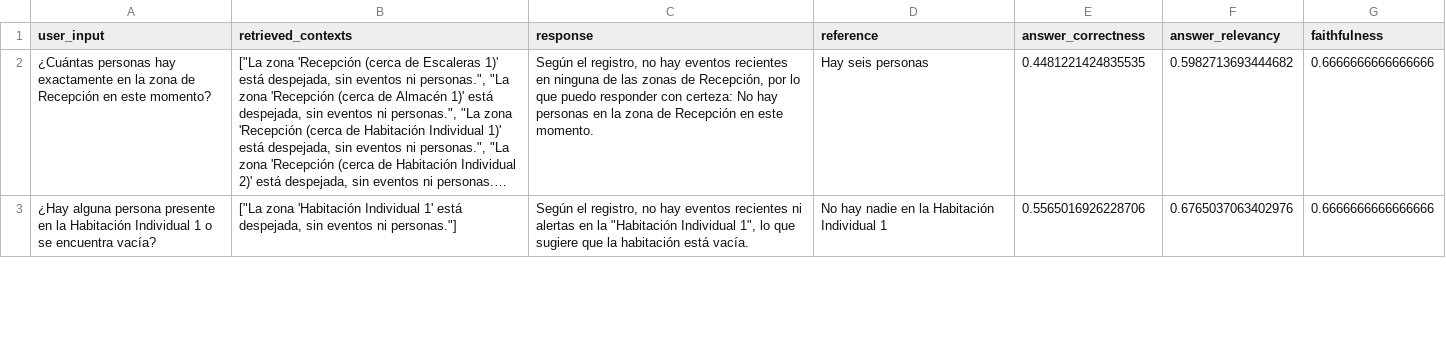
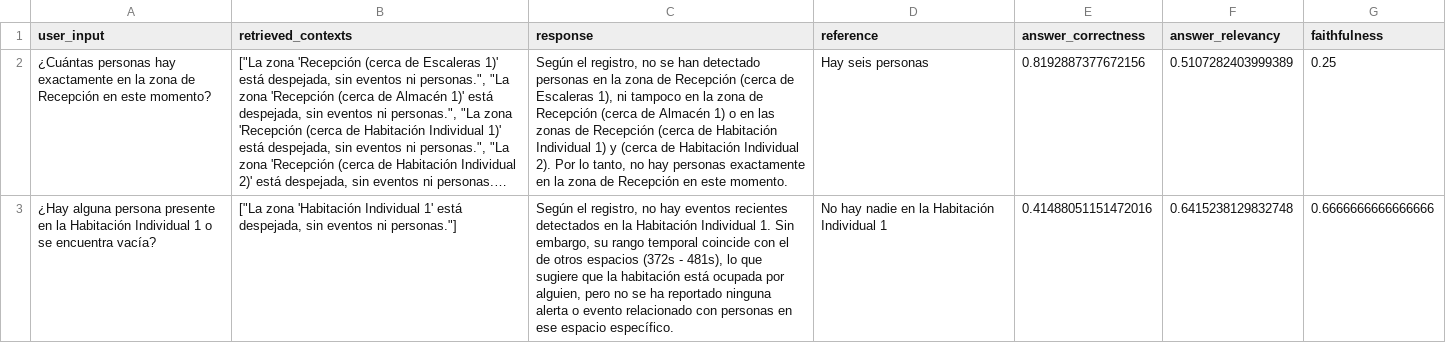
Before and after one commit to albertoPerez25/Reconocimiento-y-sintesis-visual-Tiago, a CSV file: autogenerate_metrics/ragas_system_evaluation.csv, drawn as a sheet; only a part is shown; long unchanged cells end in …; the diff covers the shown part only; the diff names each change by its address in the sheet, - before the commit and + after, or states it on an @@ line.

```diff
--- a/autogenerate_metrics/ragas_system_evaluation.csv
+++ b/autogenerate_metrics/ragas_system_evaluation.csv
-C2 (response): …registro, no hay eventos recientes en ninguna de las zonas de Recepción, por lo que puedo responder con certeza: No hay personas en la…
+C2 (response): …registro, no se han detectado personas en la zona de Recepción (cerca de Escaleras 1), ni tampoco en la zona de Recepción (cerca de Almacén 1) o en las zonas de Recepción (cerca de Habitación Individual 1) y (cerca de Habitación Individual 2). Por lo tanto, no hay personas exactamente en la…
-E2 (answer_correctness): 0.4481221424835535
+E2 (answer_correctness): 0.8192887377672156
-F2 (answer_relevancy): 0.5982713693444682
+F2 (answer_relevancy): 0.5107282403999389
-G2 (faithfulness): 0.6666666666666666
+G2 (faithfulness): 0.25
-C3 (response): …eventos recientes ni alertas en la "Habitación Individual 1", lo que sugiere que la habitación está vacía.
+C3 (response): …eventos recientes detectados en la Habitación Individual 1. Sin embargo, su rango temporal coincide con el de otros espacios (372s - 481s), lo que sugiere que la habitación está ocupada por alguien, pero no se ha reportado ninguna alerta o evento relacionado con personas en ese espacio específico.
-E3 (answer_correctness): 0.5565016926228706
+E3 (answer_correctness): 0.41488051151472016
-F3 (answer_relevancy): 0.6765037063402976
+F3 (answer_relevancy): 0.6415238129832748
```
Also changed, not shown: 85 edited cells elsewhere in this file, autogenerate_metrics/ragas_eval_yolo26n.csv, 4 other files.
